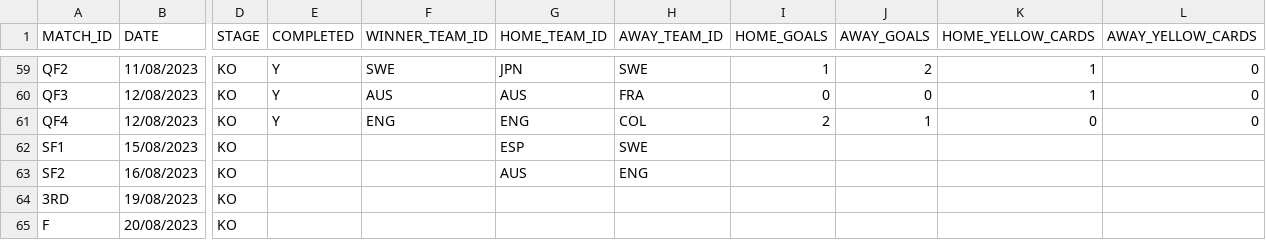
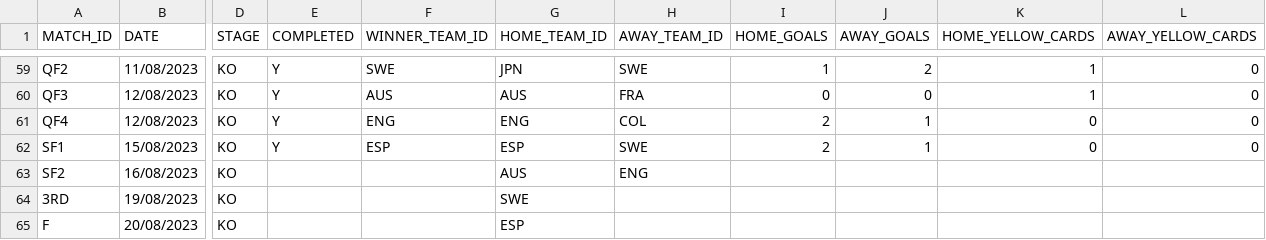
Before and after one commit to AdamJSc/sweepstake-markup-generator, a CSV file: domain/data/tournaments/2023-fifa-womens-world-cup/matches.csv, drawn as a sheet; only a part is shown, gaps mark what is left out; the diff names each change by its address in the sheet, - before the commit and + after, or states it on an @@ line.

Commit message:
chore: wwc2023 - update with 15/08 results

```diff
--- a/domain/data/tournaments/2023-fifa-womens-world-cup/matches.csv
+++ b/domain/data/tournaments/2023-fifa-womens-world-cup/matches.csv
-E62 (COMPLETED): (empty)
+E62 (COMPLETED): Y
-F62 (WINNER_TEAM_ID): (empty)
+F62 (WINNER_TEAM_ID): ESP
-I62 (HOME_GOALS): (empty)
+I62 (HOME_GOALS): 2
-J62 (AWAY_GOALS): (empty)
+J62 (AWAY_GOALS): 1
-K62 (HOME_YELLOW_CARDS): (empty)
+K62 (HOME_YELLOW_CARDS): 0
-L62 (AWAY_YELLOW_CARDS): (empty)
+L62 (AWAY_YELLOW_CARDS): 0
-G64 (HOME_TEAM_ID): (empty)
+G64 (HOME_TEAM_ID): SWE
-G65 (HOME_TEAM_ID): (empty)
+G65 (HOME_TEAM_ID): ESP
```
